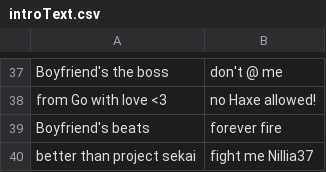
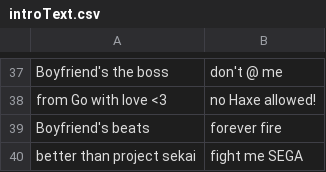
Before and after one commit to MatusOllah/gophengine, a CSV file: assets/data/introText.csv, drawn as a sheet; only a part is shown, gaps mark what is left out.

Commit message:
update PJSK intro text

```diff
--- a/assets/data/introText.csv
+++ b/assets/data/introText.csv
@@ -39,2 +39,2 @@
 "Boyfriend's beats","forever fire"
-"better than project sekai","fight me Nillia37"
+"better than project sekai","fight me SEGA"
```
